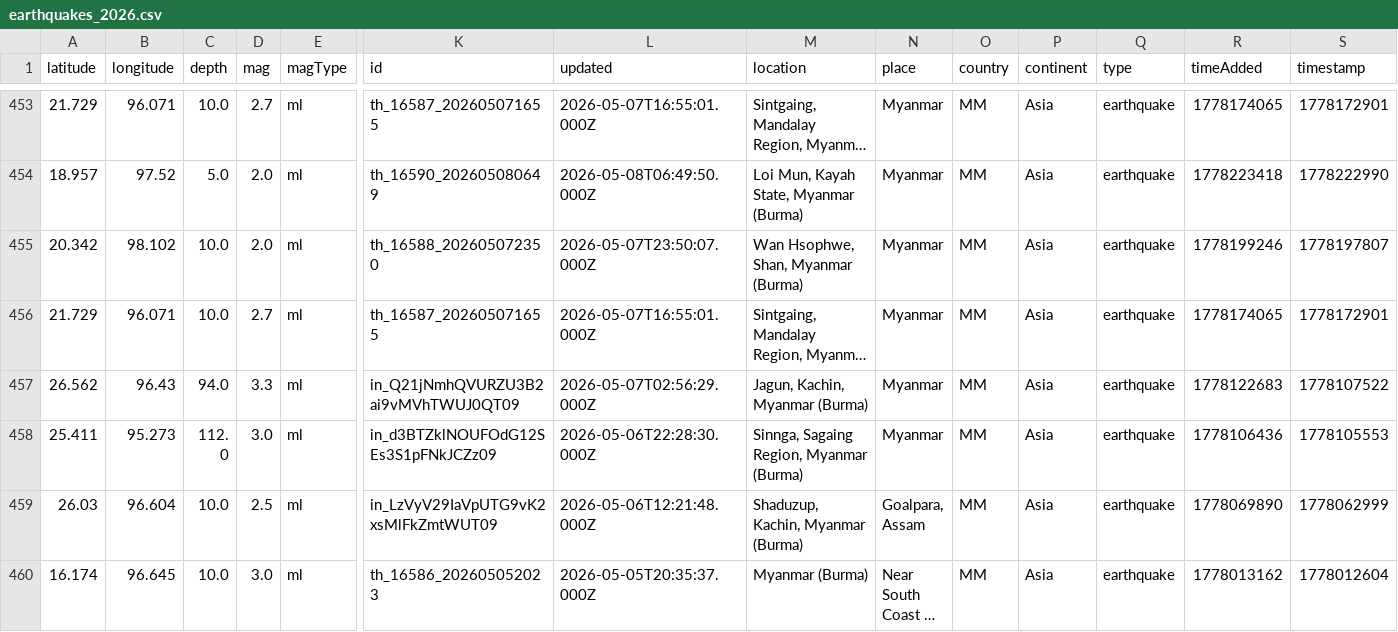
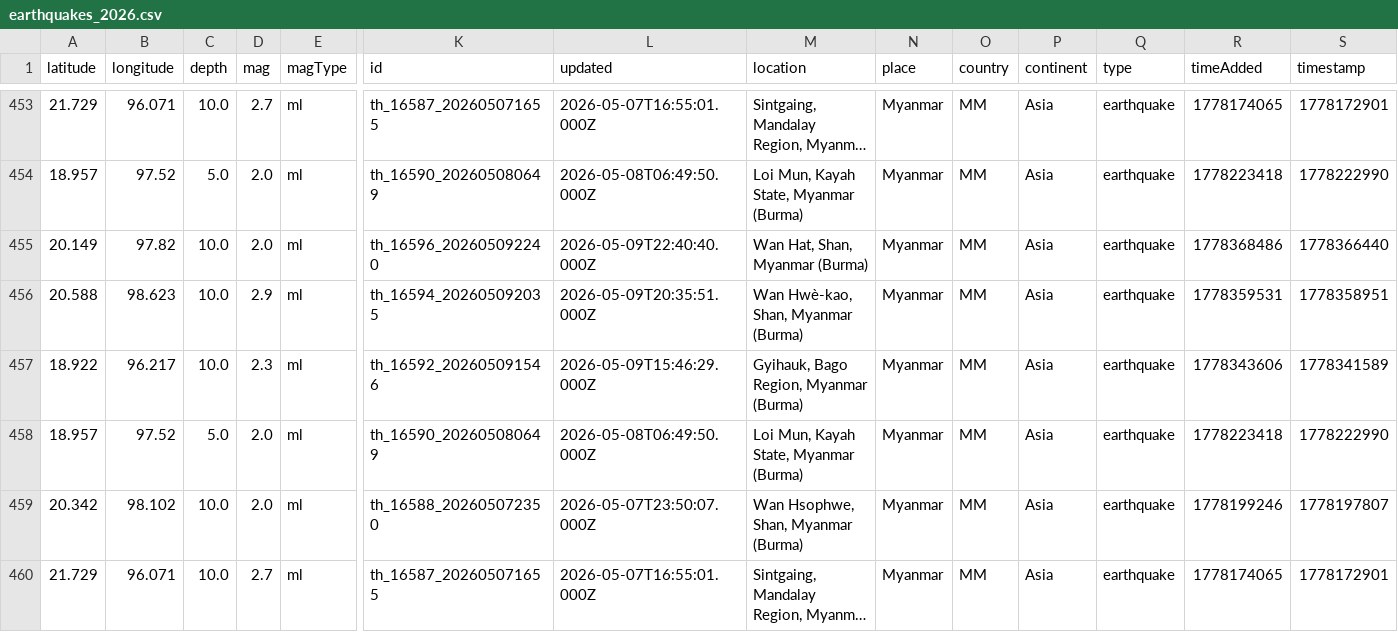
Before and after one commit to akzedevops/mmeqopendata, a CSV file: quake_exports/csv/yearly/earthquakes_2026.csv, drawn as a sheet; only a part is shown, gaps mark what is left out; the shorter side is filled out with more unchanged rows; long unchanged cells end in …; rows hold the shown columns only; the diff names each change by its address in the sheet, - before the commit and + after, or states it on an @@ line.

```diff
--- a/quake_exports/csv/yearly/earthquakes_2026.csv
+++ b/quake_exports/csv/yearly/earthquakes_2026.csv
+row 455: 20.149 | 97.82 | 10.0 | 2.0 | ml | th_16596_202605092240 | 2026-05-09T22:40:40.000Z | Wan Hat, Shan, Myanmar (Burma) | Myanmar | MM | Asia | earthquake | 1778368486 | 1778366440
+row 456: 20.588 | 98.623 | 10.0 | 2.9 | ml | th_16594_202605092035 | 2026-05-09T20:35:51.000Z | Wan Hwè-kao, Shan, Myanmar (Burma) | Myanmar | MM | Asia | earthquake | 1778359531 | 1778358951
+row 457: 18.922 | 96.217 | 10.0 | 2.3 | ml | th_16592_202605091546 | 2026-05-09T15:46:29.000Z | Gyihauk, Bago Region, Myanmar (Burma) | Myanmar | MM | Asia | earthquake | 1778343606 | 1778341589
+row 458: 18.957 | 97.52 | 5.0 | 2.0 | ml | th_16590_202605080649 | 2026-05-08T06:49:50.000Z | Loi Mun, Kayah State, Myanmar (Burma) | Myanmar | MM | Asia | earthquake | 1778223418 | 1778222990
```
Also changed, not shown: 5 other files.
